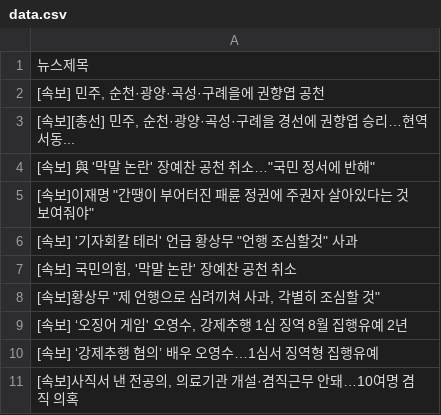
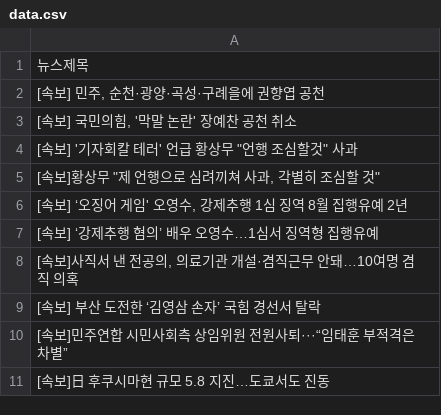
Before and after one commit to webstoryboy/test2, a CSV file: data.csv, drawn as a sheet.

Commit message:
네이버 뉴스

```diff
--- a/data.csv
+++ b/data.csv
@@ -2,7 +2,4 @@
 "[속보] 민주, 순천·광양·곡성·구례을에 권향엽 공천"
-"[속보][총선] 민주, 순천·광양·곡성·구례을 경선에 권향엽 승리…현역 서동..."
-"[속보] 與 '막말 논란' 장예찬 공천 취소…""국민 정서에 반해"""
-"[속보]이재명 ""간땡이 부어터진 패륜 정권에 주권자 살아있다는 것 보여줘야"""
+"[속보] 국민의힘, '막말 논란' 장예찬 공천 취소"
 "[속보] '기자회칼 테러' 언급 황상무 ""언행 조심할것"" 사과"
-"[속보] 국민의힘, '막말 논란' 장예찬 공천 취소"
 "[속보]황상무 ""제 언행으로 심려끼쳐 사과, 각별히 조심할 것"""
@@ -11 +8,4 @@
 "[속보]사직서 낸 전공의, 의료기관 개설·겸직근무 안돼…10여명 겸직 의혹"
+[속보] 부산 도전한 ‘김영삼 손자’ 국힘 경선서 탈락
+[속보]민주연합 시민사회측 상임위원 전원사퇴···“임태훈 부적격은 차별”
+[속보]日 후쿠시마현 규모 5.8 지진…도쿄서도 진동
```
